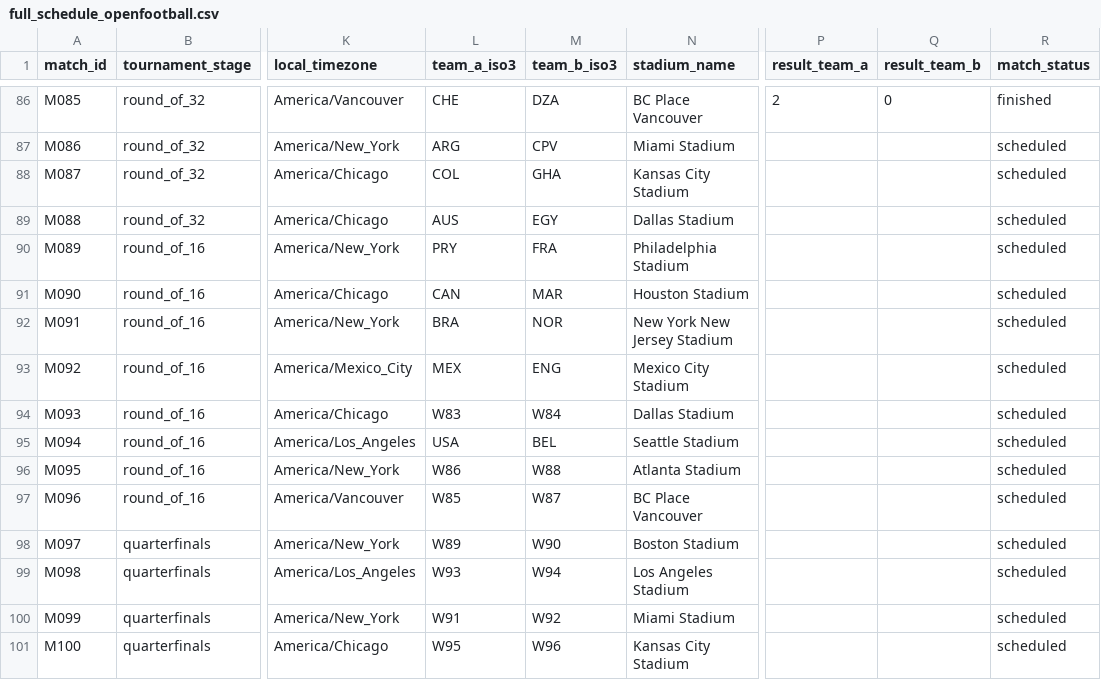
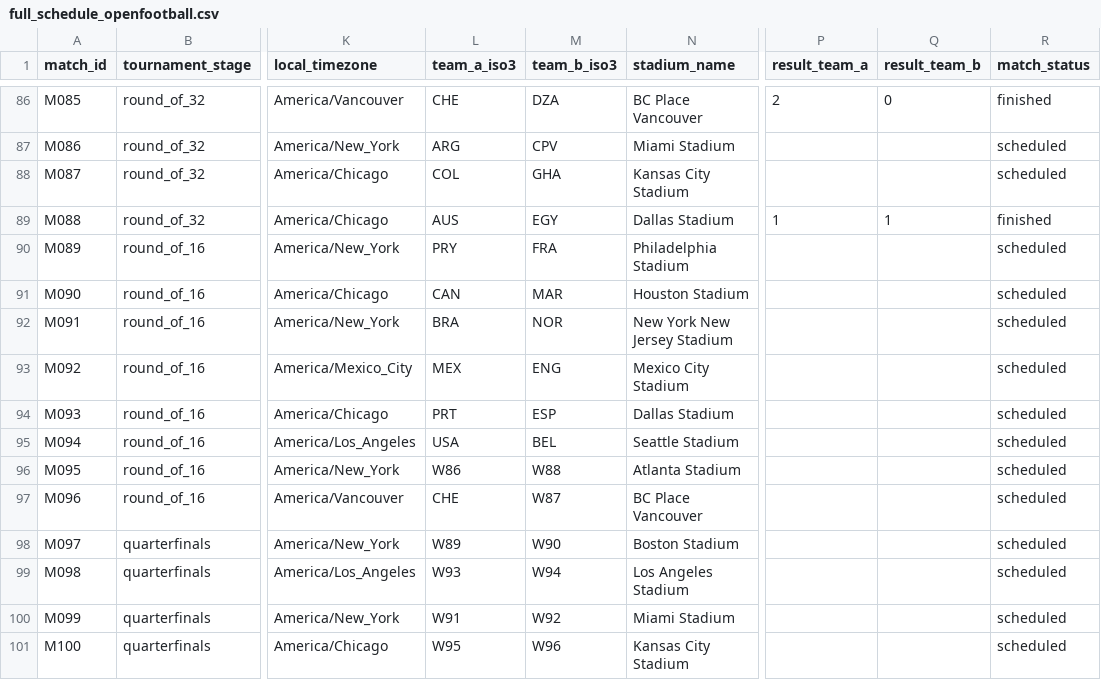
Before and after one commit to sgoersdorf-design/the-weather-cup-2026, a CSV file: data/full_schedule_openfootball.csv, drawn as a sheet; only a part is shown, gaps mark what is left out; the diff names each change by its address in the sheet, - before the commit and + after, or states it on an @@ line.

```diff
--- a/data/full_schedule_openfootball.csv
+++ b/data/full_schedule_openfootball.csv
-P89 (result_team_a): (empty)
+P89 (result_team_a): 1
-Q89 (result_team_b): (empty)
+Q89 (result_team_b): 1
-R89 (match_status): scheduled
+R89 (match_status): finished
-L94 (team_a_iso3): W83
+L94 (team_a_iso3): PRT
-M94 (team_b_iso3): W84
+M94 (team_b_iso3): ESP
-L97 (team_a_iso3): W85
+L97 (team_a_iso3): CHE
```
Also changed, not shown: data/live_weather_forecast_full.csv, data/match_events.csv, 6 other files.
